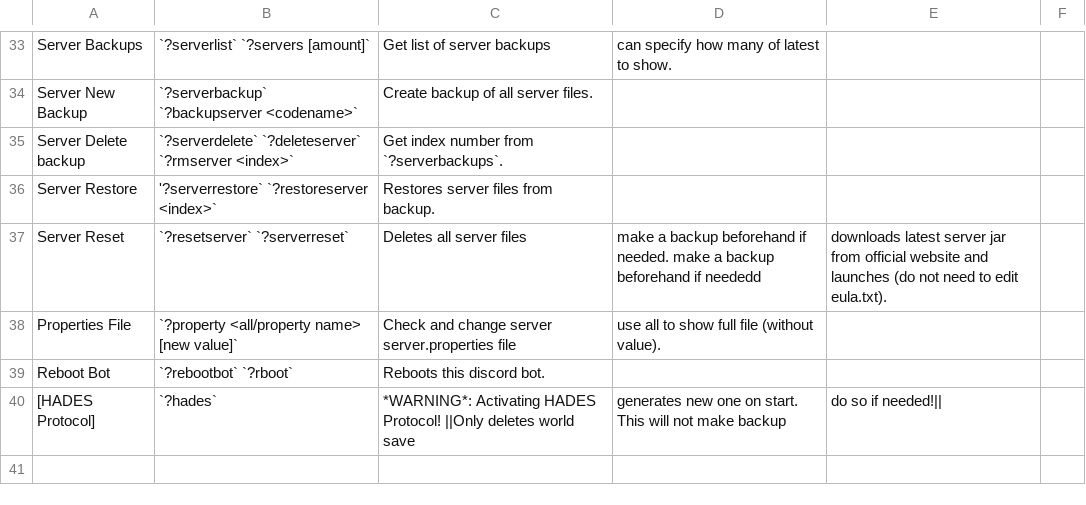
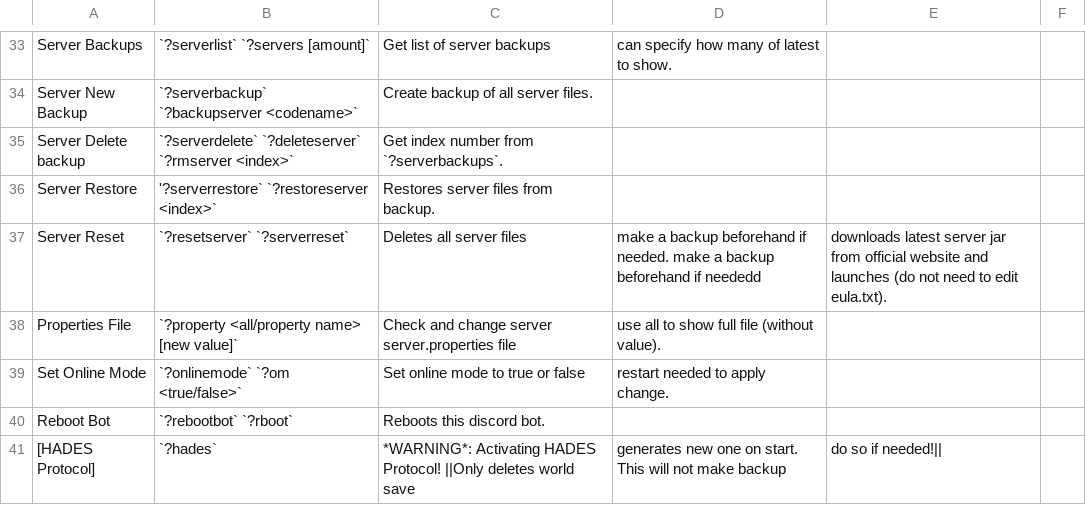
Before and after one commit to 0n1udra/slime_server, a CSV file: source/command_info.csv, drawn as a sheet; only a part is shown, gaps mark what is left out; the diff names each change by its address in the sheet, - before the commit and + after, or states it on an @@ line.

Commit message:
change online-mode property with ?om false

```diff
--- a/source/command_info.csv
+++ b/source/command_info.csv
+row 39: Set Online Mode | `?onlinemode` `?om <true/false>` | Set online mode to true or false | restart needed to apply change.
```
Also changed, not shown: 1 other file.
